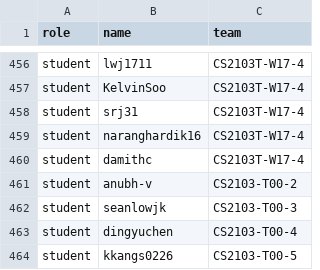
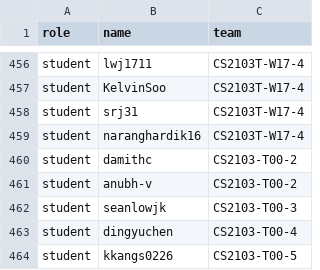
Before and after one commit to nus-cs2103-AY2122S1/pe, a CSV file: data.csv, drawn as a sheet; only a part is shown, gaps mark what is left out.

Commit message:
Move damith to dummy team

```diff
--- a/data.csv
+++ b/data.csv
@@ -459,3 +459,3 @@ student,srj31,CS2103T-W17-4
 student,naranghardik16,CS2103T-W17-4
-student,damithc,CS2103T-W17-4
+student,damithc,CS2103-T00-2
 student,anubh-v,CS2103-T00-2
```
